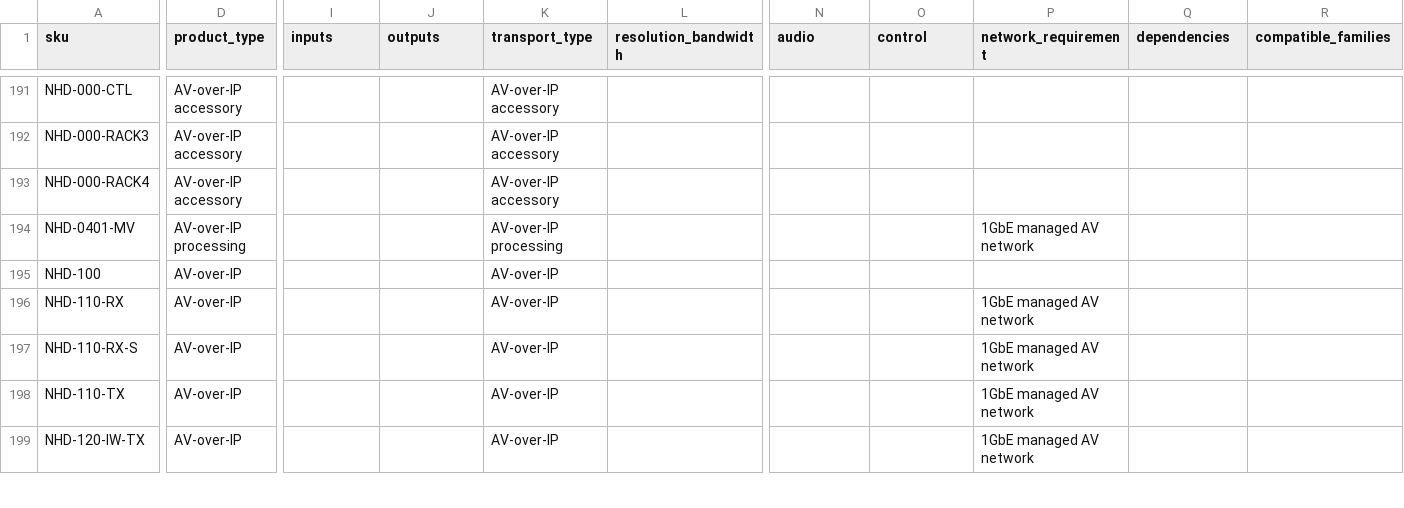
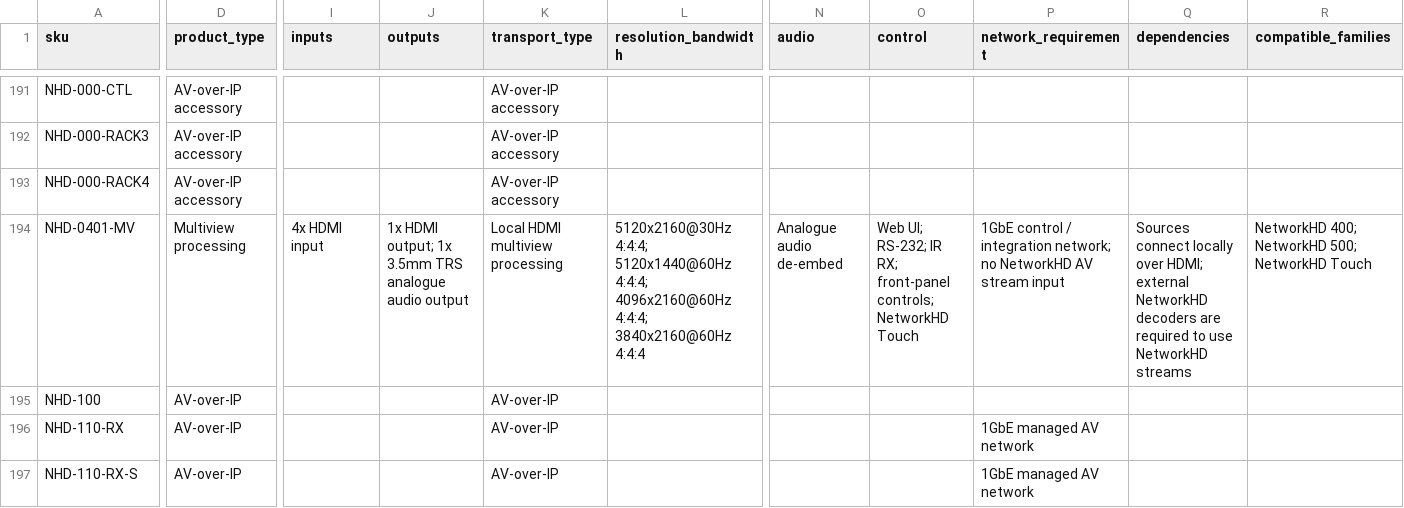
Before and after one commit to SteveTechApp/Wingman, a CSV file: data-sources/wyrestorm/products.csv, drawn as a sheet; only a part is shown, gaps mark what is left out; the shorter side is filled out with more unchanged rows; the diff covers the shown part only; the diff names each change by its address in the sheet, - before the commit and + after, or states it on an @@ line.

Commit message:
feat(compare): strengthen governed product evidence
Improve comparison data integrity, live-source provenance and fail-safe matching. Add governed product visuals, catalogue repair checks and regression coverage, and return changed approved decisions to pending review.

```diff
--- a/data-sources/wyrestorm/products.csv
+++ b/data-sources/wyrestorm/products.csv
-D194 (product_type): AV-over-IP processing
+D194 (product_type): Multiview processing
-I194 (inputs): (empty)
+I194 (inputs): 4x HDMI input
-J194 (outputs): (empty)
+J194 (outputs): 1x HDMI output; 1x 3.5mm TRS analogue audio output
-K194 (transport_type): AV-over-IP processing
+K194 (transport_type): Local HDMI multiview processing
-L194 (resolution_bandwidth): (empty)
+L194 (resolution_bandwidth): 5120x2160@30Hz 4:4:4; 5120x1440@60Hz 4:4:4; 4096x2160@60Hz 4:4:4; 3840x2160@60Hz 4:4:4
-N194 (audio): (empty)
+N194 (audio): Analogue audio de-embed
-O194 (control): (empty)
+O194 (control): Web UI; RS-232; IR RX; front-panel controls; NetworkHD Touch
-P194 (network_requirement): 1GbE managed AV network
+P194 (network_requirement): 1GbE control / integration network; no NetworkHD AV stream input
-Q194 (dependencies): (empty)
+Q194 (dependencies): Sources connect locally over HDMI; external NetworkHD decoders are required to use NetworkHD streams
-R194 (compatible_families): (empty)
+R194 (compatible_families): NetworkHD 400; NetworkHD 500; NetworkHD Touch
```
Also changed, not shown: 7 edited cells elsewhere in this file, 43 other files.
